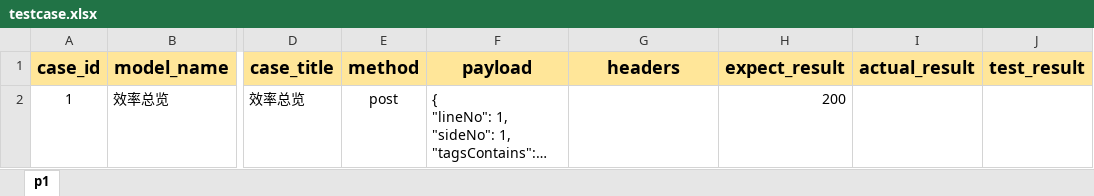
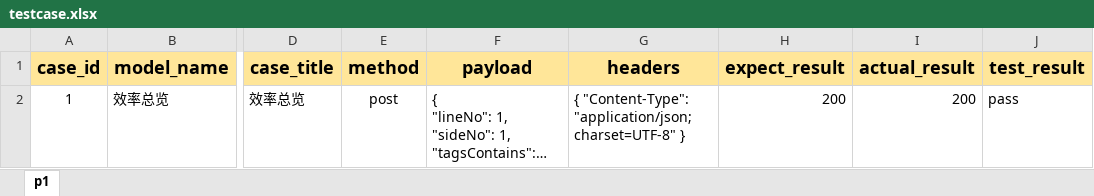
Before and after one commit to ijokerm/ReportApiTest01, an Excel workbook: case/testcase.xlsx, sheet p1, drawn as a sheet; only a part is shown, gaps mark what is left out; long unchanged cells end in …; values as stored, in another font and other column widths than the file's, no borders; the diff names each change by its address in the sheet, - before the commit and + after, or states it on an @@ line.

```diff
--- a/case/testcase.xlsx (sheet p1)
+++ b/case/testcase.xlsx (sheet p1)
-G2 (headers): (empty)
+G2 (headers): { "Content-Type": "application/json;charset=UTF-8" }
-I2 (actual_result): (empty)
+I2 (actual_result): 200
-J2 (test_result): (empty)
+J2 (test_result): pass
```
Also changed, not shown: 9 other files.
